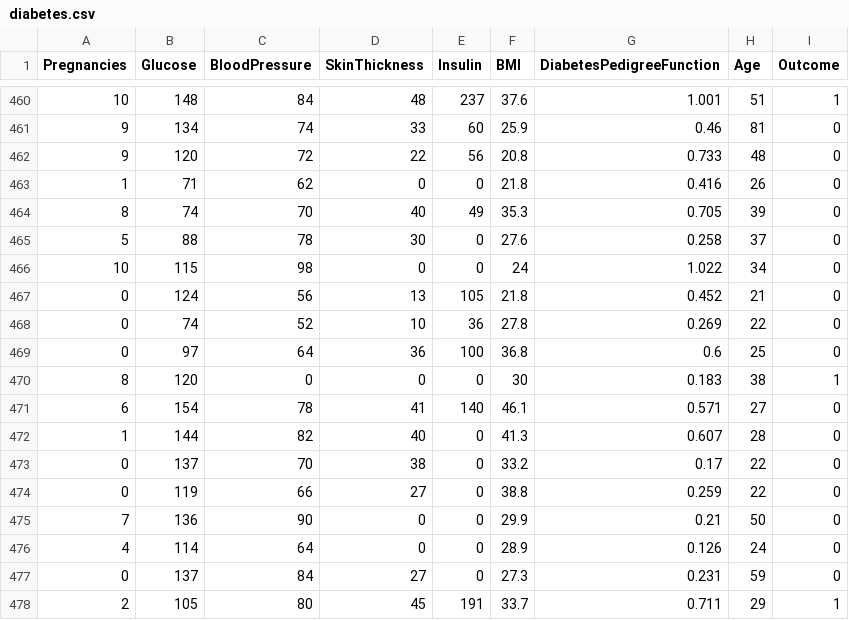
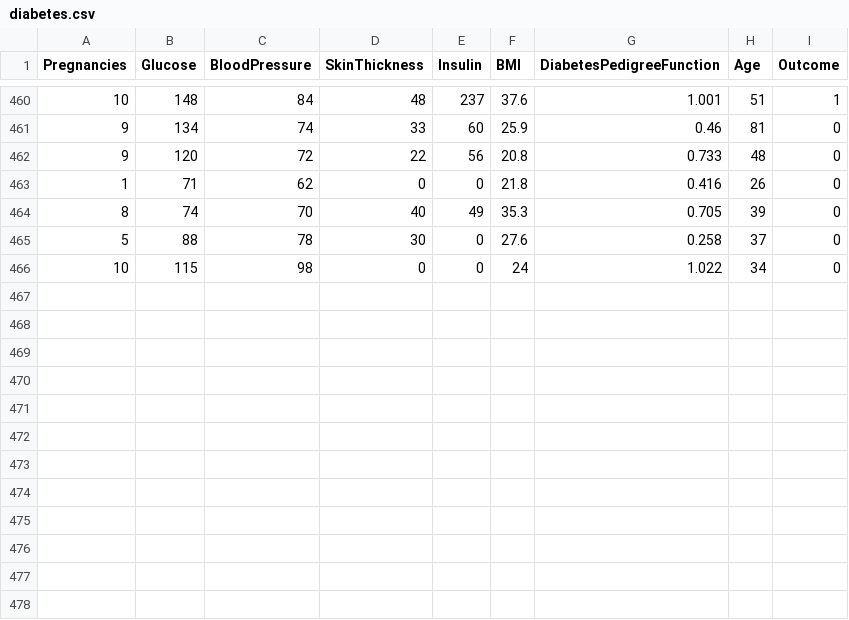
Before and after one commit to mohitgabani1/dvc-practice, a CSV file: diabetes.csv, drawn as a sheet; only a part is shown, gaps mark what is left out; the diff names each change by its address in the sheet, - before the commit and + after, or states it on an @@ line.

```diff
--- a/diabetes.csv
+++ b/diabetes.csv
-row 467: 0 | 124 | 56 | 13 | 105 | 21.8 | 0.452 | 21 | 0
-row 468: 0 | 74 | 52 | 10 | 36 | 27.8 | 0.269 | 22 | 0
-row 469: 0 | 97 | 64 | 36 | 100 | 36.8 | 0.6 | 25 | 0
-row 470: 8 | 120 | 0 | 0 | 0 | 30 | 0.183 | 38 | 1
-row 471: 6 | 154 | 78 | 41 | 140 | 46.1 | 0.571 | 27 | 0
-row 472: 1 | 144 | 82 | 40 | 0 | 41.3 | 0.607 | 28 | 0
-row 473: 0 | 137 | 70 | 38 | 0 | 33.2 | 0.17 | 22 | 0
-row 474: 0 | 119 | 66 | 27 | 0 | 38.8 | 0.259 | 22 | 0
-row 475: 7 | 136 | 90 | 0 | 0 | 29.9 | 0.21 | 50 | 0
-row 476: 4 | 114 | 64 | 0 | 0 | 28.9 | 0.126 | 24 | 0
-row 477: 0 | 137 | 84 | 27 | 0 | 27.3 | 0.231 | 59 | 0
-row 478: 2 | 105 | 80 | 45 | 191 | 33.7 | 0.711 | 29 | 1
```
Also changed, not shown: 1 other file.
